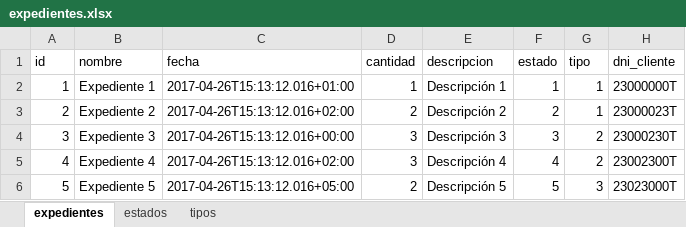
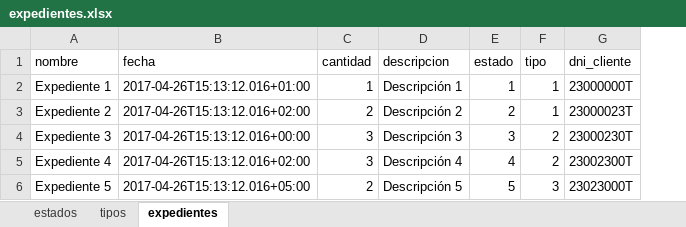
Before and after one commit to IvanciniGT/formacionOutsystemsAvanzado, an Excel workbook: expedientes.xlsx, sheet expedientes, drawn as a sheet; values as stored, in another font and other column widths than the file's, no borders; the diff names each change by its address in the sheet, - before the commit and + after, or states it on an @@ line.

```diff
--- a/expedientes.xlsx (sheet expedientes)
+++ b/expedientes.xlsx (sheet expedientes)
@@ sheet tab order changed: estados | tipos | expedientes @@
-column A (id), rows 2-6: 1 | 2 | 3 | 4 | 5
```
Also changed, not shown: sheet estados, sheet tipos, 4 other files.
